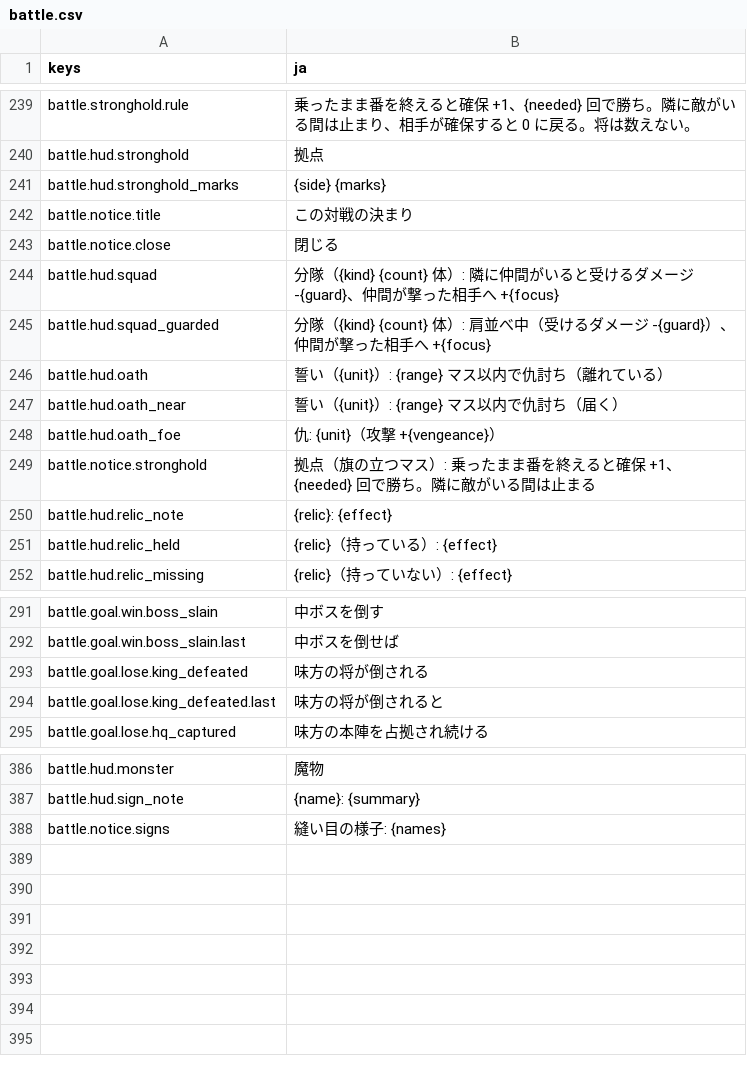
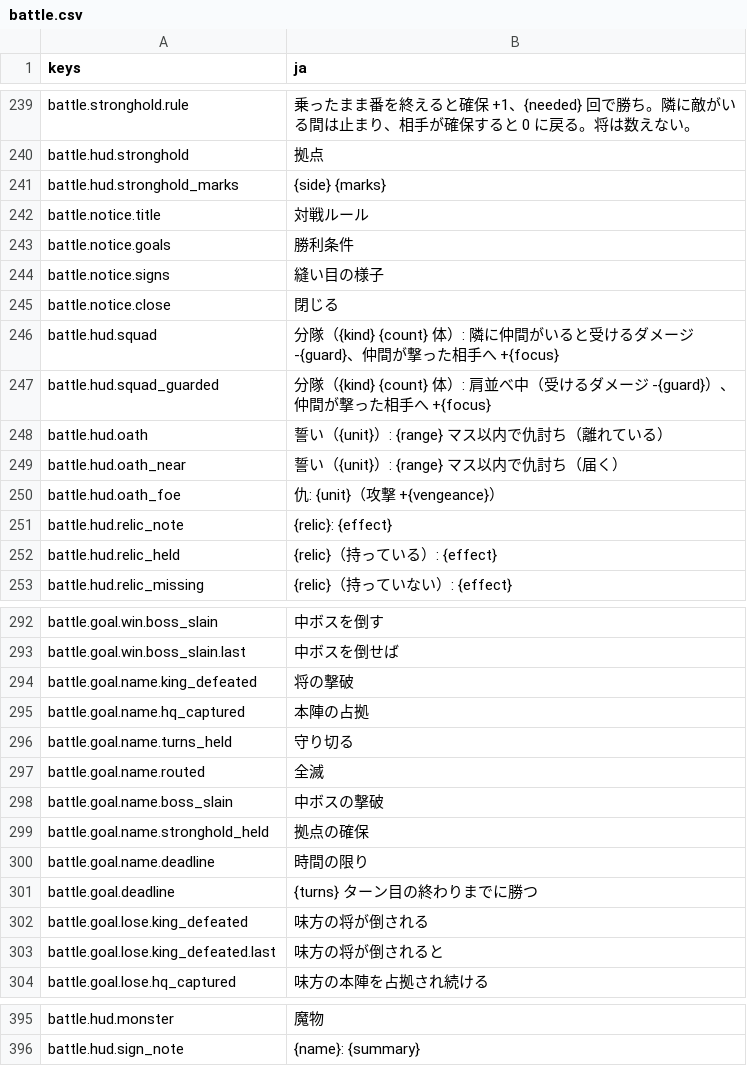
Before and after one commit to mattyan1053/pj-legion, a CSV file: game/text/battle.csv, drawn as a sheet; only a part is shown, gaps mark what is left out.

```diff
--- a/game/text/battle.csv
+++ b/game/text/battle.csv
@@ -243,3 +243,5 @@ battle.hud.stronghold,拠点
 battle.hud.stronghold_marks,{side} {marks}
-battle.notice.title,この対戦の決まり
+battle.notice.title,対戦ルール
+battle.notice.goals,勝利条件
+battle.notice.signs,縫い目の様子
 battle.notice.close,閉じる
@@ -250,3 +252,2 @@ battle.hud.oath_near,誓い（{unit}）: {range} マス以内で仇討ち（届
 battle.hud.oath_foe,仇: {unit}（攻撃 +{vengeance}）
-battle.notice.stronghold,拠点（旗の立つマス）: 乗ったまま番を終えると確保 +1、{needed} 回で勝ち。隣に敵がいる間は止まる
 battle.hud.relic_note,{relic}: {effect}
@@ -294,2 +295,10 @@ battle.goal.win.boss_slain,中ボスを倒す
 battle.goal.win.boss_slain.last,中ボスを倒せば
+battle.goal.name.king_defeated,将の撃破
+battle.goal.name.hq_captured,本陣の占拠
+battle.goal.name.turns_held,守り切る
+battle.goal.name.routed,全滅
+battle.goal.name.boss_slain,中ボスの撃破
+battle.goal.name.stronghold_held,拠点の確保
+battle.goal.name.deadline,時間の限り
+battle.goal.deadline,{turns} ターン目の終わりまでに勝つ
 battle.goal.lose.king_defeated,味方の将が倒される
@@ -389,2 +398 @@ battle.hud.monster,魔物
 battle.hud.sign_note,{name}: {summary}
-battle.notice.signs,縫い目の様子: {names}
```
Also changed, not shown: 28 other files.
